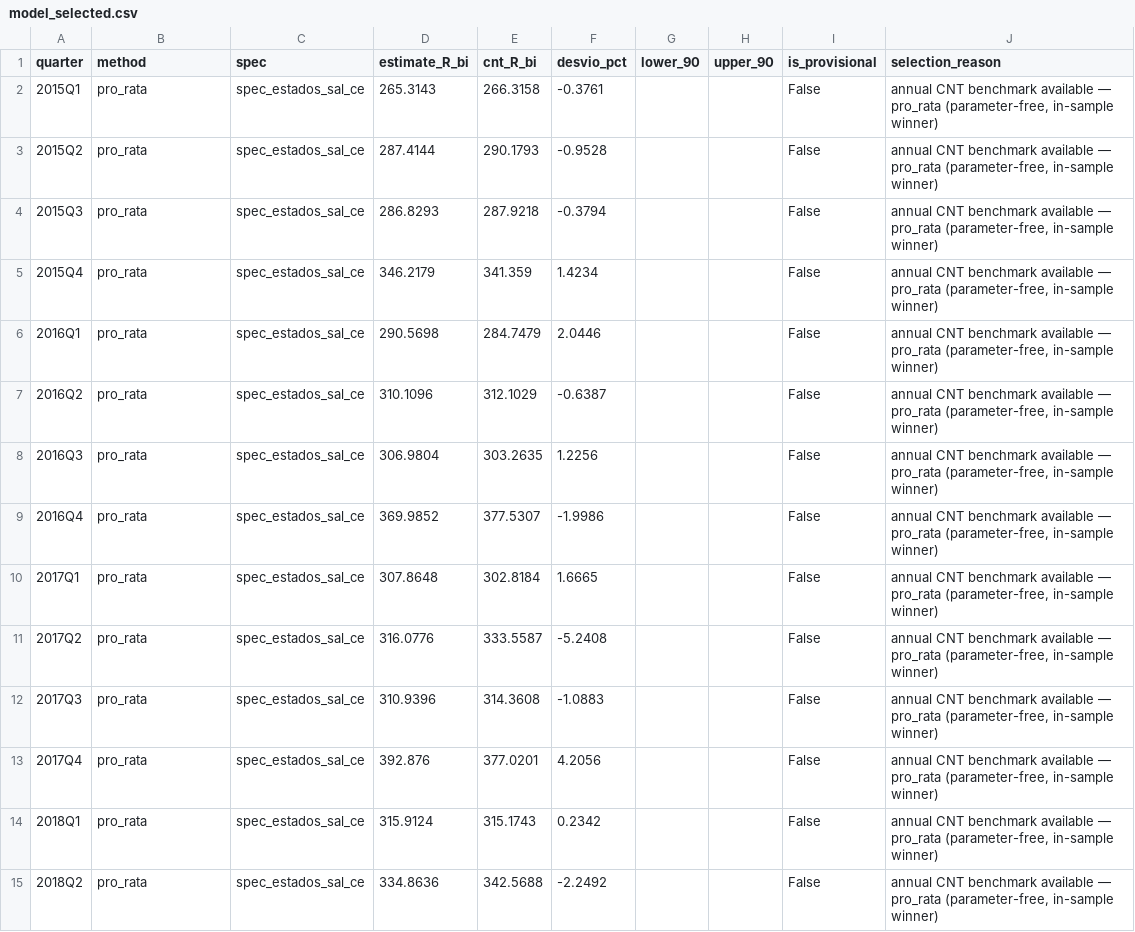
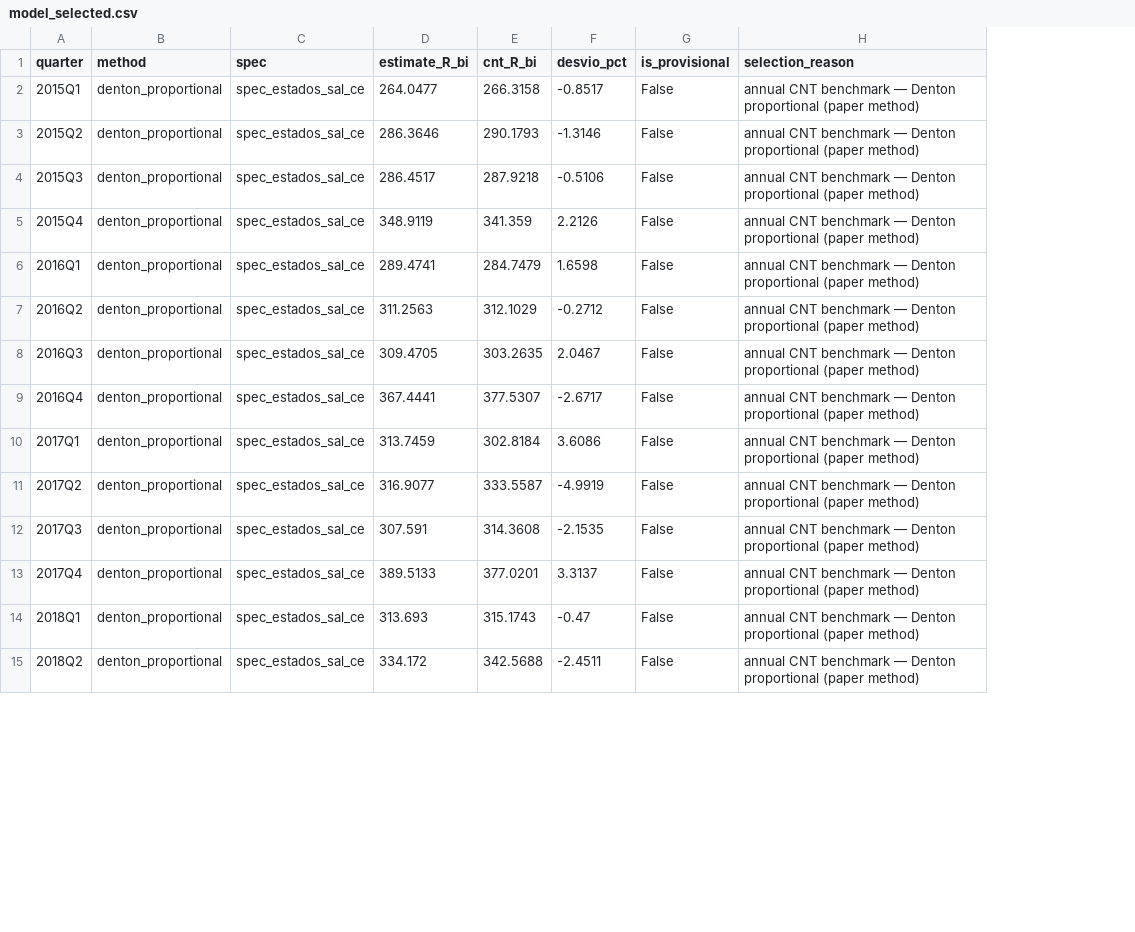
Before and after one commit to pedrobolt/Consumo-Governo, a CSV file: output/tables/model_selected.csv, drawn as a sheet; only a part is shown; removed rows and columns are numbered as before the commit, all else as after; the diff covers the shown part only; the diff names each change by its address in the sheet, - before the commit and + after, or states it on an @@ line.

```diff
--- a/output/tables/model_selected.csv
+++ b/output/tables/model_selected.csv
-column G (lower_90), empty
-column H (upper_90), empty
-B2:B15 (method): pro_rata
+B2:B15 (method): denton_proportional
-D2 (estimate_R_bi): 265.3143
+D2 (estimate_R_bi): 264.0477
-F2 (desvio_pct): -0.3761
+F2 (desvio_pct): -0.8517
-H2:H15 (selection_reason): …CNT benchmark available — pro_rata (parameter-free, in-sample winner)
+H2:H15 (selection_reason): …CNT benchmark — Denton proportional (paper method)
-D3 (estimate_R_bi): 287.4144
+D3 (estimate_R_bi): 286.3646
-F3 (desvio_pct): -0.9528
+F3 (desvio_pct): -1.3146
-D4 (estimate_R_bi): 286.8293
+D4 (estimate_R_bi): 286.4517
-F4 (desvio_pct): -0.3794
+F4 (desvio_pct): -0.5106
-D5 (estimate_R_bi): 346.2179
+D5 (estimate_R_bi): 348.9119
-F5 (desvio_pct): 1.4234
+F5 (desvio_pct): 2.2126
-D6 (estimate_R_bi): 290.5698
+D6 (estimate_R_bi): 289.4741
-F6 (desvio_pct): 2.0446
+F6 (desvio_pct): 1.6598
-D7 (estimate_R_bi): 310.1096
+D7 (estimate_R_bi): 311.2563
-F7 (desvio_pct): -0.6387
+F7 (desvio_pct): -0.2712
-D8 (estimate_R_bi): 306.9804
+D8 (estimate_R_bi): 309.4705
-F8 (desvio_pct): 1.2256
+F8 (desvio_pct): 2.0467
-D9 (estimate_R_bi): 369.9852
+D9 (estimate_R_bi): 367.4441
-F9 (desvio_pct): -1.9986
+F9 (desvio_pct): -2.6717
-D10 (estimate_R_bi): 307.8648
+D10 (estimate_R_bi): 313.7459
-F10 (desvio_pct): 1.6665
+F10 (desvio_pct): 3.6086
-D11 (estimate_R_bi): 316.0776
+D11 (estimate_R_bi): 316.9077
-F11 (desvio_pct): -5.2408
+F11 (desvio_pct): -4.9919
-D12 (estimate_R_bi): 310.9396
+D12 (estimate_R_bi): 307.591
-F12 (desvio_pct): -1.0883
+F12 (desvio_pct): -2.1535
-D13 (estimate_R_bi): 392.876
+D13 (estimate_R_bi): 389.5133
-F13 (desvio_pct): 4.2056
+F13 (desvio_pct): 3.3137
-D14 (estimate_R_bi): 315.9124
+D14 (estimate_R_bi): 313.693
-F14 (desvio_pct): 0.2342
+F14 (desvio_pct): -0.47
-D15 (estimate_R_bi): 334.8636
+D15 (estimate_R_bi): 334.172
-F15 (desvio_pct): -2.2492
+F15 (desvio_pct): -2.4511
```
Also changed, not shown: 127 edited cells elsewhere in this file, output/tables/desvios_trimestre.csv, output/tables/metricas_completas.csv, 10 other files.
